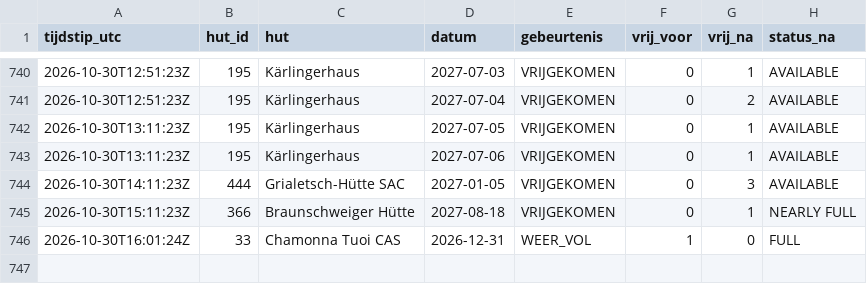
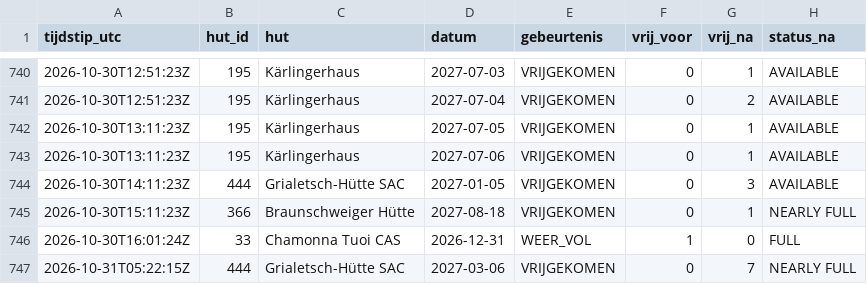
Before and after one commit to A28zesletters/hutradar, a CSV file: data/events.csv, drawn as a sheet; only a part is shown, gaps mark what is left out.

```diff
--- a/data/events.csv
+++ b/data/events.csv
@@ -746 +746,2 @@ tijdstip_utc,hut_id,hut,datum,gebeurtenis,vrij_voor,vrij_na,status_na
 2026-10-30T16:01:24Z,33,Chamonna Tuoi CAS,2026-12-31,WEER_VOL,1,0,FULL
+2026-10-31T05:22:15Z,444,Grialetsch-Hütte SAC,2027-03-06,VRIJGEKOMEN,0,7,NEARLY FULL
```
Also changed, not shown: data/runs.csv, 2 other files.
